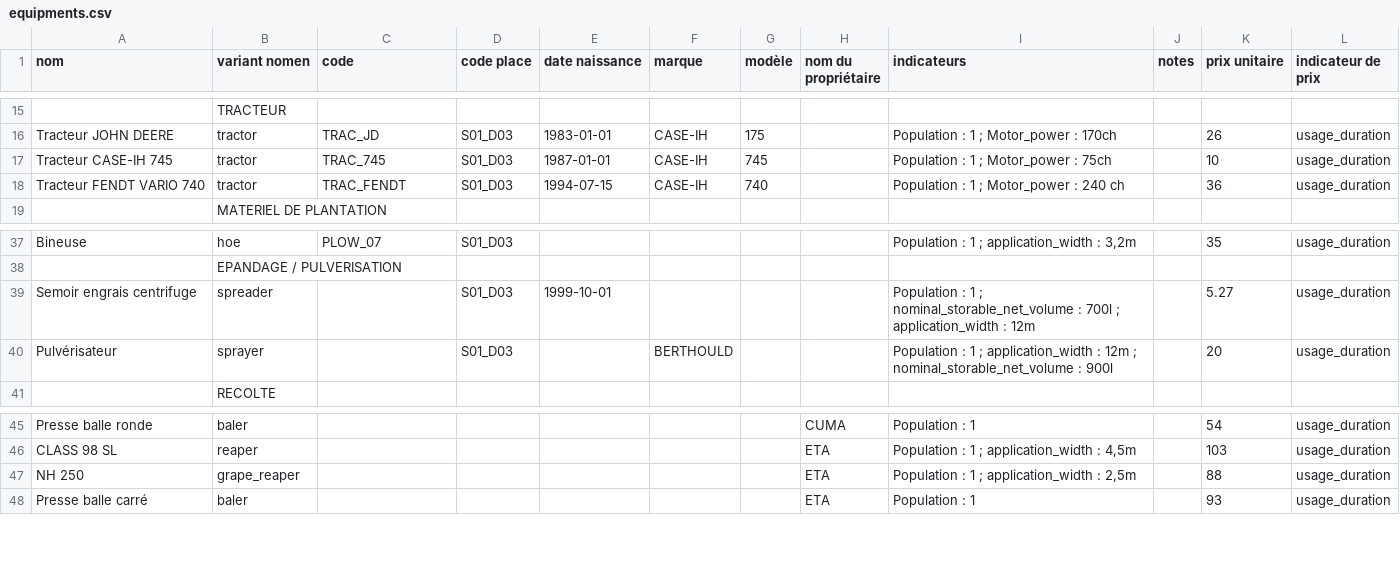
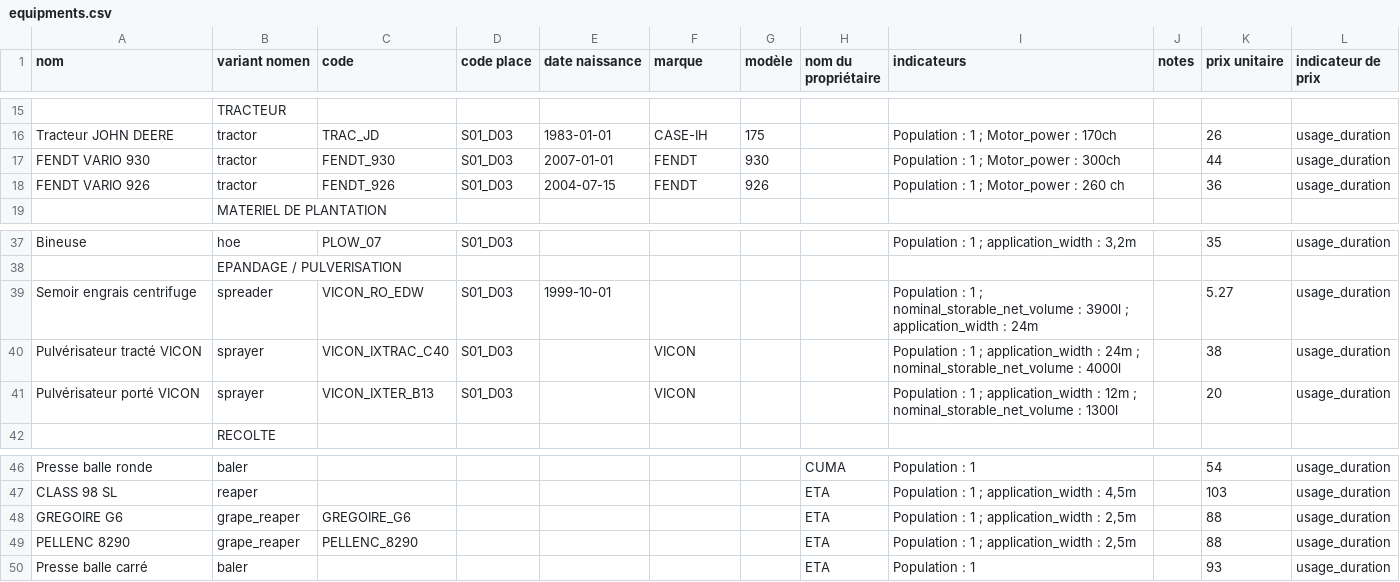
Before and after one commit to ergolis/first_run-tdj2014, a CSV file: alamano/equipments.csv, drawn as a sheet; only a part is shown, gaps mark what is left out.

```diff
--- a/alamano/equipments.csv
+++ b/alamano/equipments.csv
@@ -16,4 +16,4 @@
 "Tracteur JOHN DEERE","tractor","TRAC_JD","S01_D03","1983-01-01","CASE-IH",175,,"Population : 1 ;  Motor_power : 170ch",,26,"usage_duration"
-"Tracteur CASE-IH 745","tractor","TRAC_745","S01_D03","1987-01-01","CASE-IH",745,,"Population : 1 ;  Motor_power : 75ch",,10,"usage_duration"
-"Tracteur FENDT VARIO 740","tractor","TRAC_FENDT","S01_D03","1994-07-15","CASE-IH",740,,"Population : 1 ;  Motor_power : 240 ch",,36,"usage_duration"
+"FENDT VARIO 930","tractor","FENDT_930","S01_D03","2007-01-01","FENDT",930,,"Population : 1 ;  Motor_power : 300ch",,44,"usage_duration"
+"FENDT VARIO 926","tractor","FENDT_926","S01_D03","2004-07-15","FENDT",926,,"Population : 1 ;  Motor_power : 260 ch",,36,"usage_duration"
 ,"MATERIEL DE PLANTATION",,,,,,,,,,
@@ -38,4 +38,5 @@
 ,"EPANDAGE / PULVERISATION",,,,,,,,,,
-"Semoir engrais centrifuge","spreader",,"S01_D03","1999-10-01",,,,"Population : 1 ;  nominal_storable_net_volume : 700l ;  application_width : 12m",,"5.27","usage_duration"
-"Pulvérisateur","sprayer",,"S01_D03",,"BERTHOULD",,,"Population : 1 ;  application_width : 12m ;  nominal_storable_net_volume : 900l",,20,"usage_duration"
+"Semoir engrais centrifuge","spreader","VICON_RO_EDW","S01_D03","1999-10-01",,,,"Population : 1 ;  nominal_storable_net_volume : 3900l ;  application_width : 24m",,"5.27","usage_duration"
+"Pulvérisateur tracté VICON","sprayer","VICON_IXTRAC_C40","S01_D03",,"VICON",,,"Population : 1 ;  application_width : 24m ;  nominal_storable_net_volume : 4000l",,38,"usage_duration"
+"Pulvérisateur porté VICON","sprayer","VICON_IXTER_B13","S01_D03",,"VICON",,,"Population : 1 ;  application_width : 12m ;  nominal_storable_net_volume : 1300l",,20,"usage_duration"
 ,"RECOLTE",,,,,,,,,,
@@ -46,3 +47,4 @@
 "CLASS 98 SL","reaper",,,,,,"ETA","Population : 1 ; application_width : 4,5m",,103,"usage_duration"
-"NH 250","grape_reaper",,,,,,"ETA","Population : 1 ; application_width : 2,5m",,88,"usage_duration"
+"GREGOIRE G6","grape_reaper","GREGOIRE_G6",,,,,"ETA","Population : 1 ; application_width : 2,5m",,88,"usage_duration"
+"PELLENC 8290","grape_reaper","PELLENC_8290",,,,,"ETA","Population : 1 ; application_width : 2,5m",,88,"usage_duration"
 "Presse balle carré","baler",,,,,,"ETA","Population : 1",,93,"usage_duration"
```
Also changed, not shown: alamano/activities.csv, alamano/cultivable_zones.csv, 15 other files.
